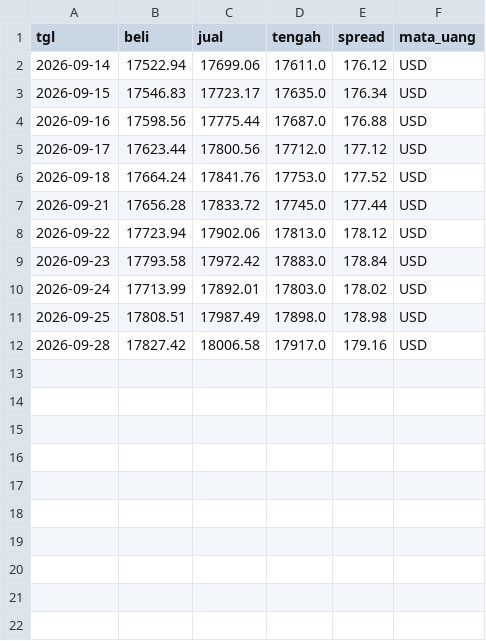
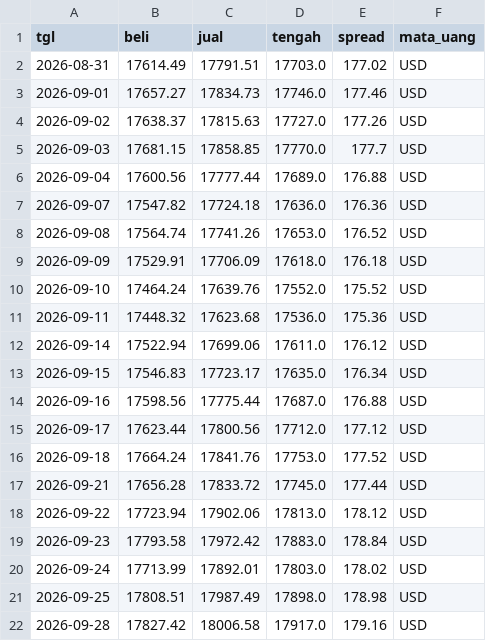
Before and after one commit to TOBIANDA/MLOps-USD-IDR-Exchange-Rate-Prediction, a CSV file: data/raw/usd_idr_raw.csv, drawn as a sheet.

```diff
--- a/data/raw/usd_idr_raw.csv
+++ b/data/raw/usd_idr_raw.csv
@@ -1,2 +1,12 @@
 tgl,beli,jual,tengah,spread,mata_uang
+2026-08-31,17614.49,17791.51,17703.0,177.02,USD
+2026-09-01,17657.27,17834.73,17746.0,177.46,USD
+2026-09-02,17638.37,17815.63,17727.0,177.26,USD
+2026-09-03,17681.15,17858.85,17770.0,177.7,USD
+2026-09-04,17600.56,17777.44,17689.0,176.88,USD
+2026-09-07,17547.82,17724.18,17636.0,176.36,USD
+2026-09-08,17564.74,17741.26,17653.0,176.52,USD
+2026-09-09,17529.91,17706.09,17618.0,176.18,USD
+2026-09-10,17464.24,17639.76,17552.0,175.52,USD
+2026-09-11,17448.32,17623.68,17536.0,175.36,USD
 2026-09-14,17522.94,17699.06,17611.0,176.12,USD
```
Also changed, not shown: data/raw/usd_idr_raw_latest.csv, 6 other files.
